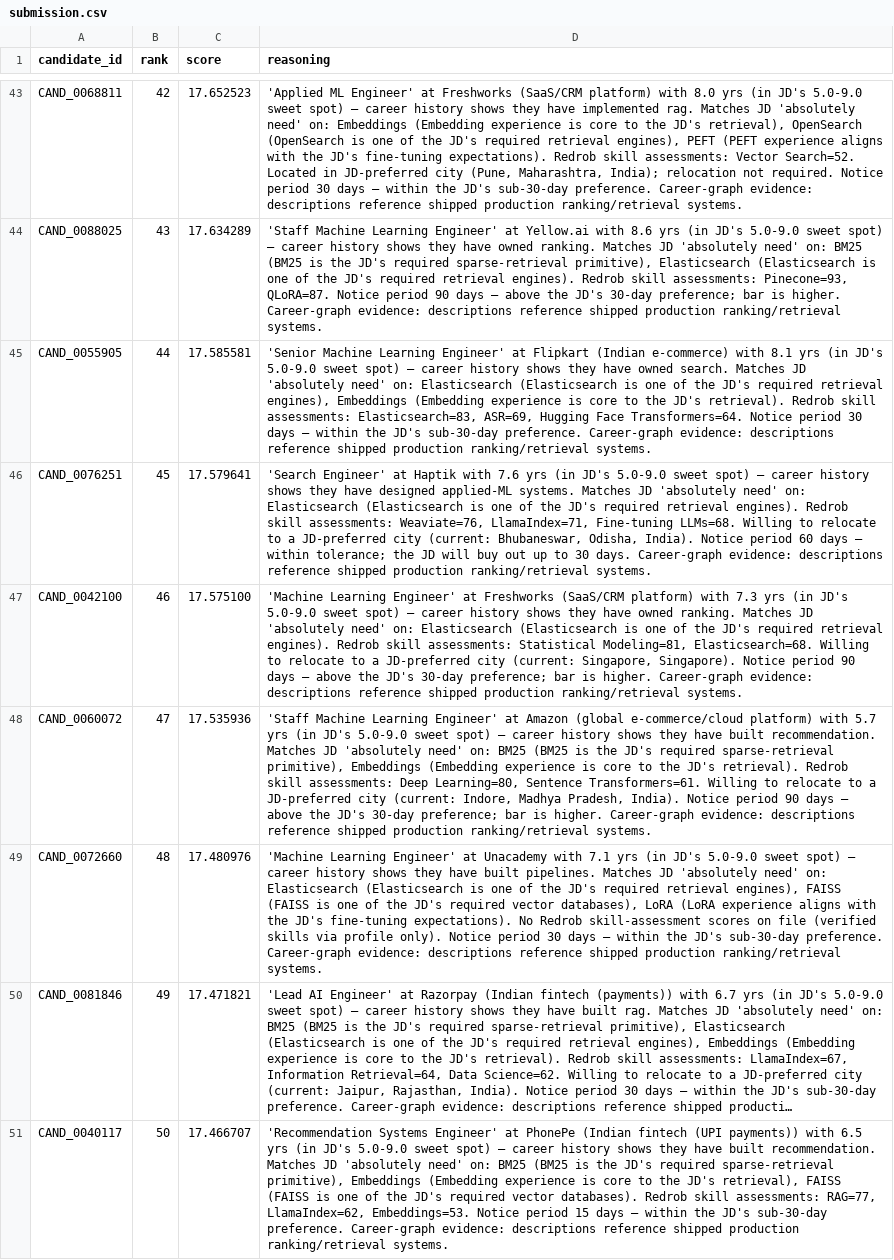
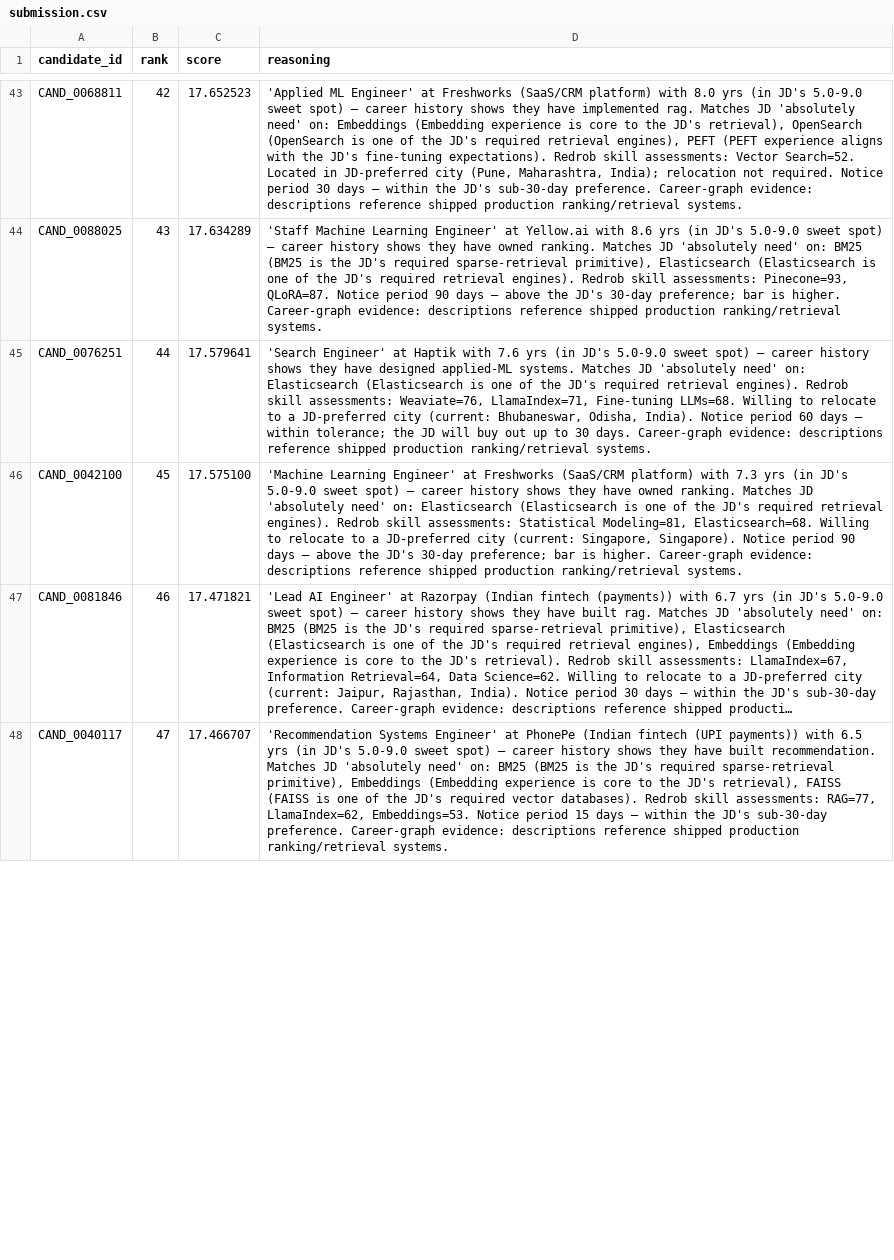
Before and after one commit to AdityaProCoder/JobRanker, a CSV file: submission.csv, drawn as a sheet; only a part is shown, gaps mark what is left out; long unchanged cells end in …; removed rows and columns are numbered as before the commit, all else as after; the diff covers the shown part only; the diff names each change by its address in the sheet, - before the commit and + after, or states it on an @@ line.

Commit message:
Redrob v10: stronger availability + non-India + not-willing-to-relocate penalties

```diff
--- a/submission.csv
+++ b/submission.csv
-row 45: CAND_0055905 | 44 | 17.585581 | 'Senior Machine Learning Engineer' at Flipkart (Indian e-commerce) with 8.1 yrs (in JD's 5.0-9.0 sweet spot) — career history shows they have owned search. Matches JD 'absolutely need' on: Elasticsearch (Elasticsearch is one of the JD's required retrieval engines), Embeddings (Embedding experience is core to the JD's retrieval). Redrob skill assessments: Elasticsearch=83, ASR=69, Hugging Face Transformers=64. Notice period 30 days — within the JD's sub-30-day preference. Career-graph evidence: descriptions reference shipped production ranking/retrieval systems.
-B45 (rank): 45
+B45 (rank): 44
-B46 (rank): 46
+B46 (rank): 45
-row 48: CAND_0060072 | 47 | 17.535936 | 'Staff Machine Learning Engineer' at Amazon (global e-commerce/cloud platform) with 5.7 yrs (in JD's 5.0-9.0 sweet spot) — career history shows they have built recommendation. Matches JD 'absolutely need' on: BM25 (BM25 is the JD's required sparse-retrieval primitive), Embeddings (Embedding experience is core to the JD's retrieval). Redrob skill assessments: Deep Learning=80, Sentence Transformers=61. Willing to relocate to a JD-preferred city (current: Indore, Madhya Pradesh, India). Notice period 90 days — above the JD's 30-day preference; bar is higher. Career-graph evidence: descriptions reference shipped production ranking/retrieval systems.
-row 49: CAND_0072660 | 48 | 17.480976 | 'Machine Learning Engineer' at Unacademy with 7.1 yrs (in JD's 5.0-9.0 sweet spot) — career history shows they have built pipelines. Matches JD 'absolutely need' on: Elasticsearch (Elasticsearch is one of the JD's required retrieval engines), FAISS (FAISS is one of the JD's required vector databases), LoRA (LoRA experience aligns with the JD's fine-tuning expectations). No Redrob skill-assessment scores on file (verified skills via profile only). Notice period 30 days — within the JD's sub-30-day preference. Career-graph evidence: descriptions reference shipped production ranking/retrieval systems.
-B47 (rank): 49
+B47 (rank): 46
-B48 (rank): 50
+B48 (rank): 47
```
Also changed, not shown: 10 added rows, 7 removed rows and 79 edited cells elsewhere in this file, 4 other files.
